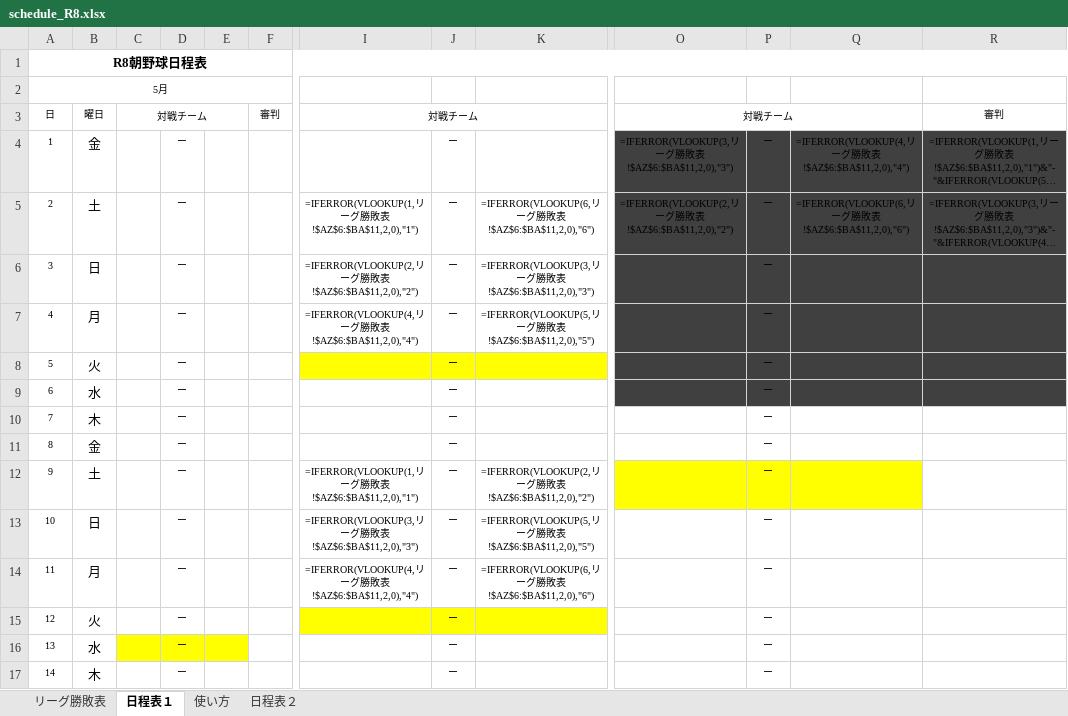
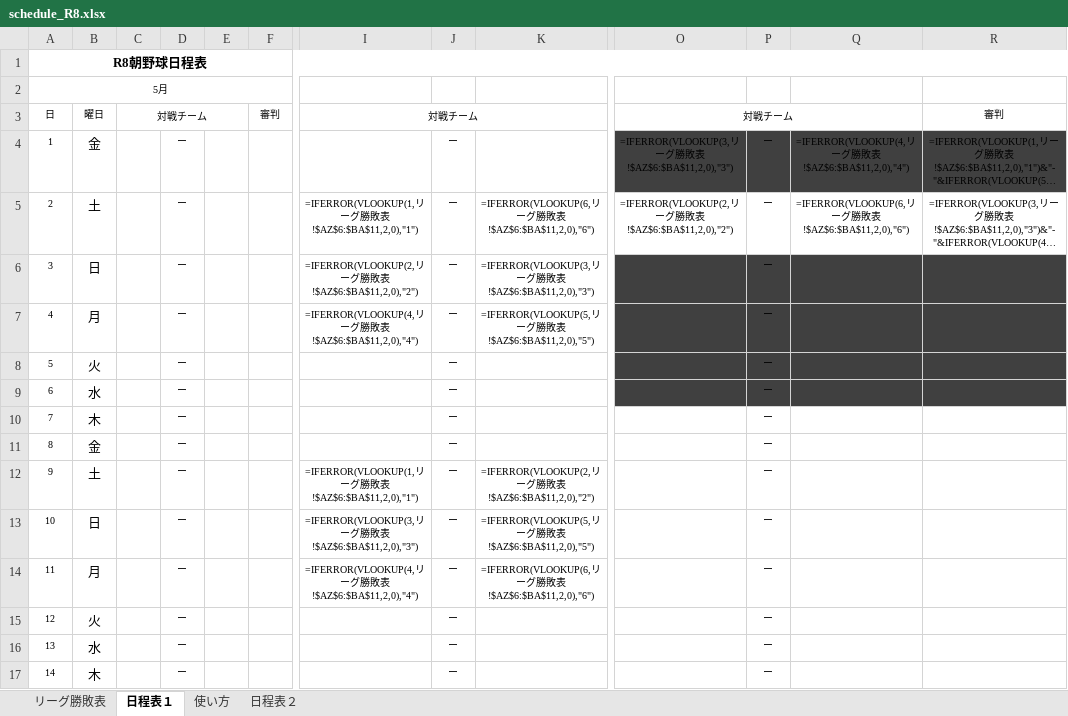
Before and after one commit to m3tk0616-lab/kindle-, an Excel workbook: schedule_R8.xlsx, sheet 日程表１, drawn as a sheet; only a part is shown, gaps mark what is left out; long unchanged cells end in …; values as stored, in another font and other column widths than the file's, no borders; formulas without a stored value are shown as written; conditional formats not drawn; the diff covers the shown part only; the diff names each change by its address in the sheet, - before the commit and + after, or states it on an @@ line.

```diff
--- a/schedule_R8.xlsx (sheet 日程表１)
+++ b/schedule_R8.xlsx (sheet 日程表１)
-O5:R5 fill: #404040
+O5:R5 fill: none
-I8:K8 fill: #FFFF00
+I8:K8 fill: none
-O12:Q12 fill: #FFFF00
+O12:Q12 fill: none
-I15:K15 fill: #FFFF00
+I15:K15 fill: none
-C16:E16 fill: #FFFF00
+C16:E16 fill: none
```
Also changed, not shown: cell formats elsewhere in this sheet, sheet 日程表２, 1 other file.
